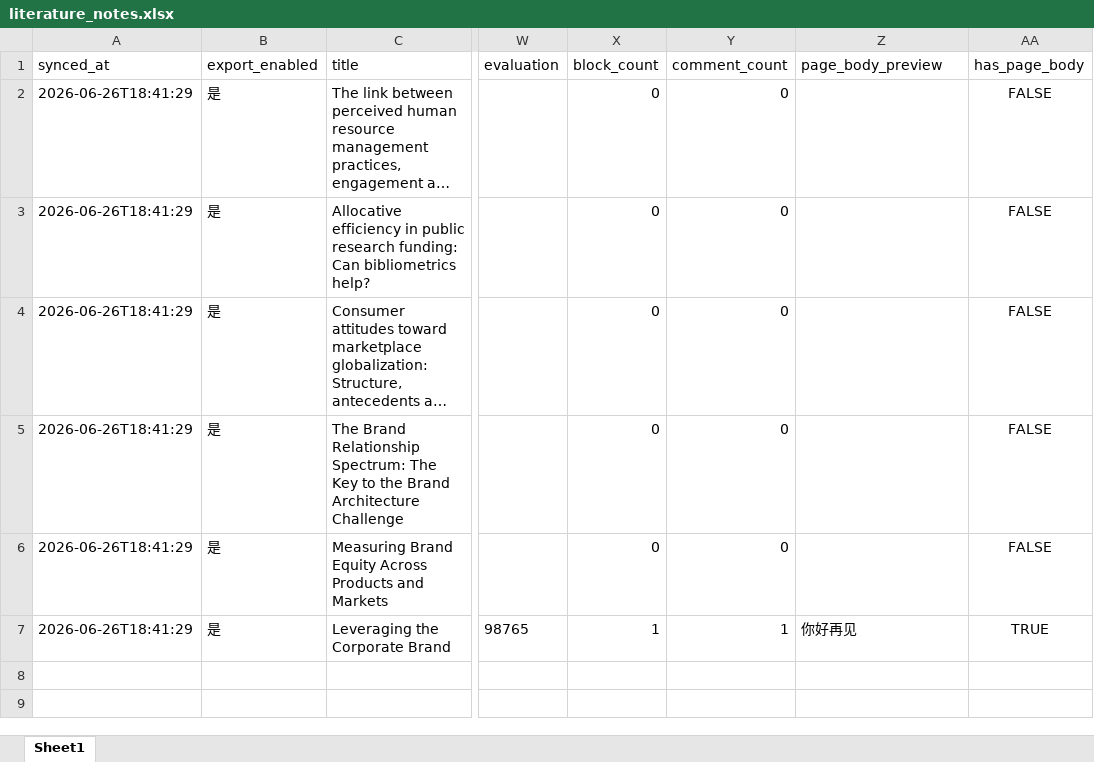
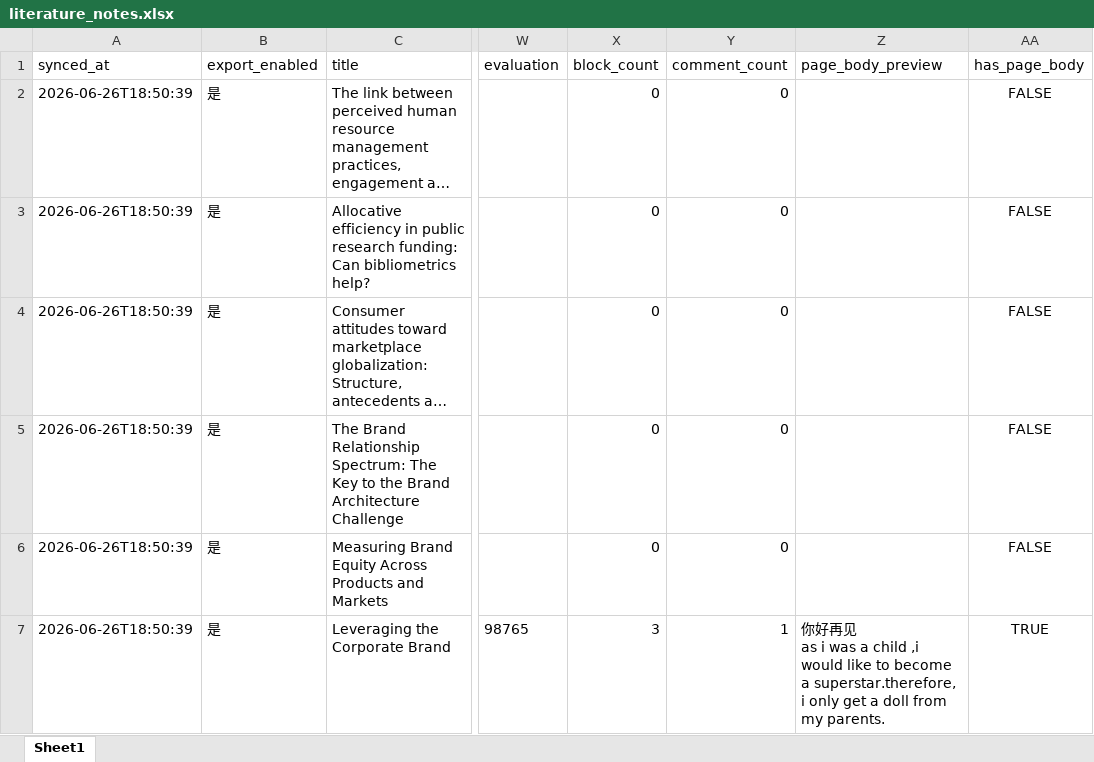
Before and after one commit to martinax0331yj/git-test-publishing, an Excel workbook: exports/literature_notes.xlsx, sheet Sheet1, drawn as a sheet; only a part is shown, gaps mark what is left out; long unchanged cells end in …; values as stored, in another font and other column widths than the file's, no borders; ↵ is a line break in a cell; the diff names each change by its address in the sheet, - before the commit and + after, or states it on an @@ line.

Commit message:
update filtered material packs and word drafts 2026-06-26T18:50:39

```diff
--- a/exports/literature_notes.xlsx (sheet Sheet1)
+++ b/exports/literature_notes.xlsx (sheet Sheet1)
-A2:A7 (synced_at): 2026-06-26T18:41:29
+A2:A7 (synced_at): 2026-06-26T18:50:39
-X7 (block_count): 1
+X7 (block_count): 3
-Z7 (page_body_preview): 你好再见
+Z7 (page_body_preview): 你好再见 ↵ as i was a child ,i would like to become a superstar.therefore, i only get a doll from my parents.
```
Also changed, not shown: 14 other files.
